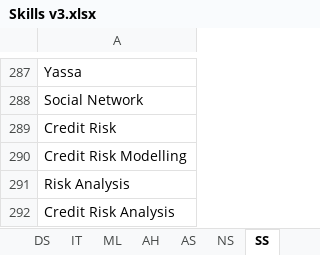
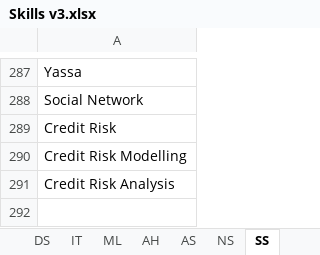
Before and after one commit to binxuankong/skills-ontology-project, an Excel workbook: skills/Skills v3.xlsx, sheet SS, drawn as a sheet; only a part is shown, gaps mark what is left out; values as stored, in another font and other column widths than the file's, no borders; table styles not drawn; the diff names each change by its address in the sheet, - before the commit and + after, or states it on an @@ line.

```diff
--- a/skills/Skills v3.xlsx (sheet SS)
+++ b/skills/Skills v3.xlsx (sheet SS)
-row 291: Risk Analysis
```
Also changed, not shown: sheet AH, sheet B, 4 other files.
